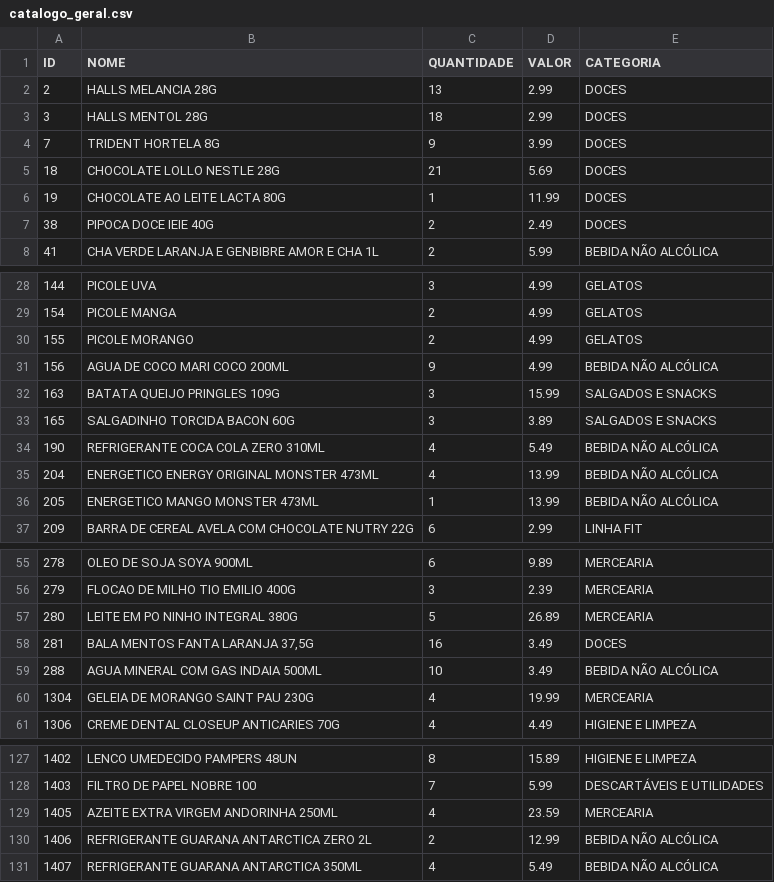
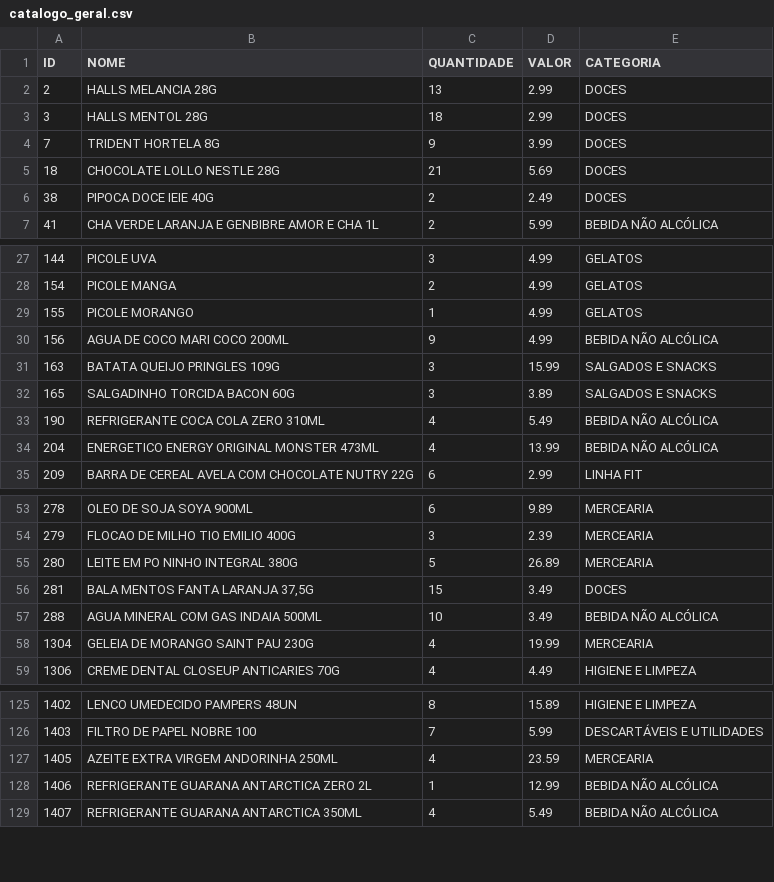
Before and after one commit to guicobracraft-prog/PesquisadeMercado, a CSV file: catalogo_geral.csv, drawn as a sheet; only a part is shown, gaps mark what is left out; the diff covers the shown part only.

```diff
--- a/catalogo_geral.csv
+++ b/catalogo_geral.csv
@@ -5,3 +5,2 @@ ID;NOME;QUANTIDADE;VALOR;CATEGORIA
 18;CHOCOLATE LOLLO NESTLE 28G;21;5.69;DOCES
-19;CHOCOLATE AO LEITE LACTA 80G;1;11.99;DOCES
 38;PIPOCA DOCE IEIE 40G;2;2.49;DOCES
@@ -29,3 +28,3 @@ ID;NOME;QUANTIDADE;VALOR;CATEGORIA
 154;PICOLE MANGA;2;4.99;GELATOS
-155;PICOLE MORANGO;2;4.99;GELATOS
+155;PICOLE MORANGO;1;4.99;GELATOS
 156;AGUA DE COCO MARI COCO 200ML;9;4.99;BEBIDA NÃO ALCÓLICA
@@ -35,3 +34,2 @@ ID;NOME;QUANTIDADE;VALOR;CATEGORIA
 204;ENERGETICO ENERGY ORIGINAL MONSTER 473ML;4;13.99;BEBIDA NÃO ALCÓLICA
-205;ENERGETICO MANGO MONSTER 473ML;1;13.99;BEBIDA NÃO ALCÓLICA
 209;BARRA DE CEREAL AVELA COM CHOCOLATE NUTRY 22G;6;2.99;LINHA FIT
@@ -57,3 +55,3 @@ ID;NOME;QUANTIDADE;VALOR;CATEGORIA
 280;LEITE EM PO NINHO INTEGRAL 380G;5;26.89;MERCEARIA
-281;BALA MENTOS FANTA LARANJA 37,5G;16;3.49;DOCES
+281;BALA MENTOS FANTA LARANJA 37,5G;15;3.49;DOCES
 288;AGUA MINERAL COM GAS INDAIA 500ML;10;3.49;BEBIDA NÃO ALCÓLICA
@@ -129,3 +127,3 @@ ID;NOME;QUANTIDADE;VALOR;CATEGORIA
 1405;AZEITE EXTRA VIRGEM ANDORINHA 250ML;4;23.59;MERCEARIA
-1406;REFRIGERANTE GUARANA ANTARCTICA ZERO 2L;2;12.99;BEBIDA NÃO ALCÓLICA
+1406;REFRIGERANTE GUARANA ANTARCTICA ZERO 2L;1;12.99;BEBIDA NÃO ALCÓLICA
 1407;REFRIGERANTE GUARANA ANTARCTICA 350ML;4;5.49;BEBIDA NÃO ALCÓLICA
```
Also changed, not shown: 3 edited cells elsewhere in this file, catalogo_por_categoria.csv, vendas_acumuladas.csv, 4 other files.
